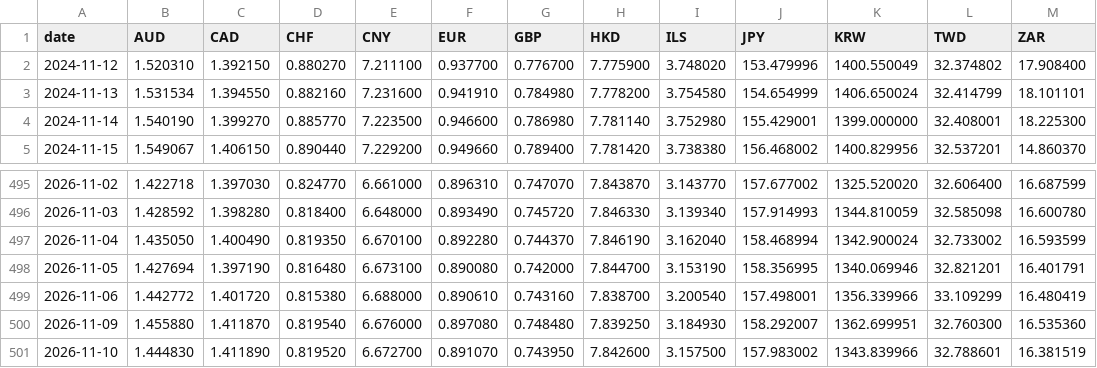
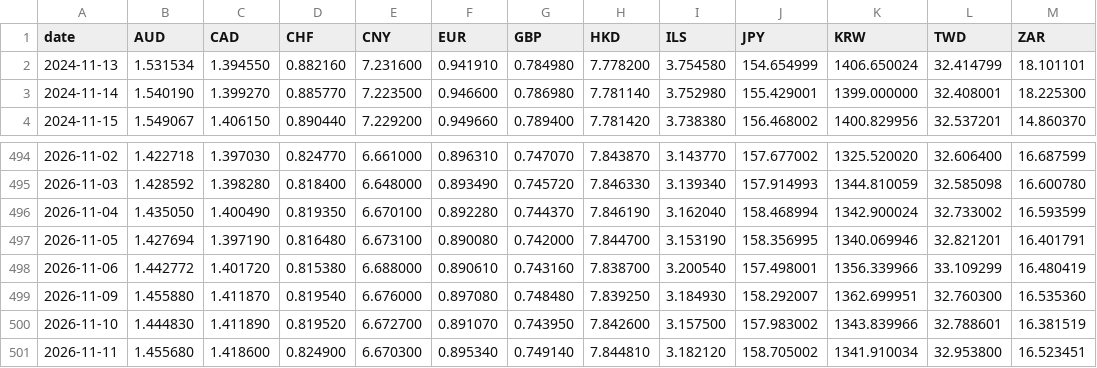
Before and after one commit to tlzkrh1029/rrg, a CSV file: output/stocks/fx_wide.csv, drawn as a sheet; only a part is shown, gaps mark what is left out; removed rows and columns are numbered as before the commit, all else as after; the diff names each change by its address in the sheet, - before the commit and + after, or states it on an @@ line.

```diff
--- a/output/stocks/fx_wide.csv
+++ b/output/stocks/fx_wide.csv
-row 2: 2024-11-12 | 1.520310 | 1.392150 | 0.880270 | 7.211100 | 0.937700 | 0.776700 | 7.775900 | 3.748020 | 153.479996 | 1400.550049 | 32.374802 | 17.908400
+row 501: 2026-11-11 | 1.455680 | 1.418600 | 0.824900 | 6.670300 | 0.895340 | 0.749140 | 7.844810 | 3.182120 | 158.705002 | 1341.910034 | 32.953800 | 16.523451
```
Also changed, not shown: data/lists/binance_futures_tradfi.csv, output/prices.csv, 39 other files.
